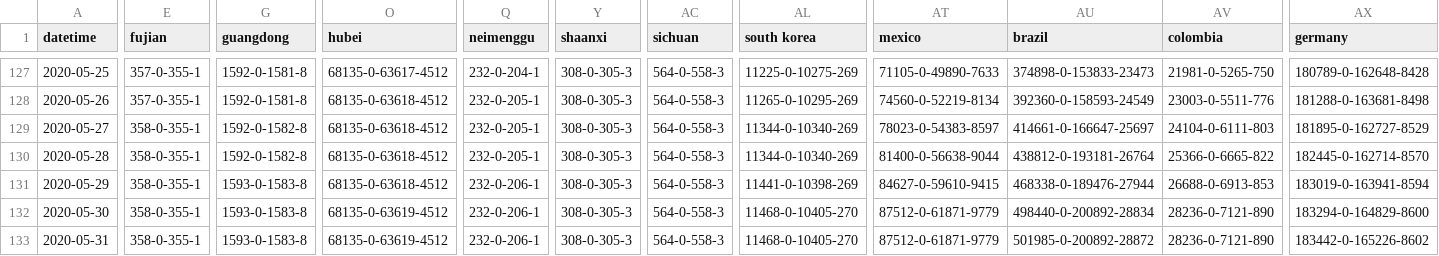
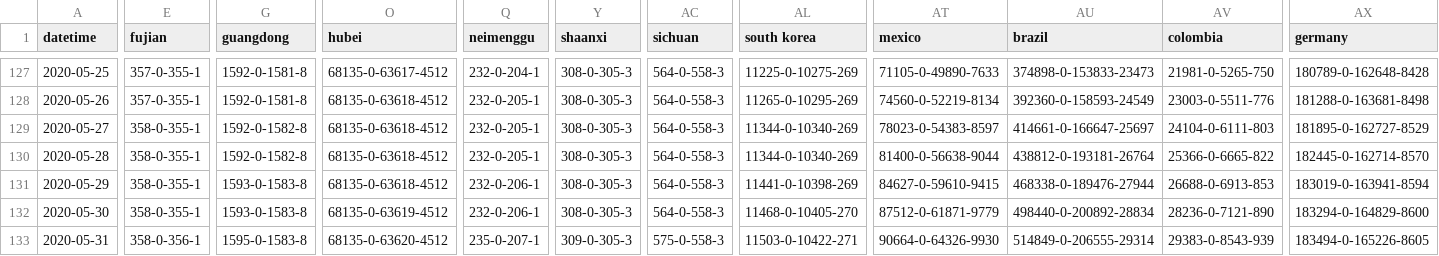
Before and after one commit to bkmgit/COVID-19map, a CSV file: data/virus.csv, drawn as a sheet; only a part is shown, gaps mark what is left out; the diff covers the shown part only; the diff names each change by its address in the sheet, - before the commit and + after, or states it on an @@ line.

```diff
--- a/data/virus.csv
+++ b/data/virus.csv
-E133 (fujian): 358-0-355-1
+E133 (fujian): 358-0-356-1
-G133 (guangdong): 1593-0-1583-8
+G133 (guangdong): 1595-0-1583-8
-O133 (hubei): 68135-0-63619-4512
+O133 (hubei): 68135-0-63620-4512
-Q133 (neimenggu): 232-0-206-1
+Q133 (neimenggu): 235-0-207-1
-Y133 (shaanxi): 308-0-305-3
+Y133 (shaanxi): 309-0-305-3
-AC133 (sichuan): 564-0-558-3
+AC133 (sichuan): 575-0-558-3
-AL133 (south korea): 11468-0-10405-270
+AL133 (south korea): 11503-0-10422-271
-AT133 (mexico): 87512-0-61871-9779
+AT133 (mexico): 90664-0-64326-9930
-AU133 (brazil): 501985-0-200892-28872
+AU133 (brazil): 514849-0-206555-29314
-AV133 (colombia): 28236-0-7121-890
+AV133 (colombia): 29383-0-8543-939
-AX133 (germany): 183442-0-165226-8602
+AX133 (germany): 183494-0-165226-8605
```
Also changed, not shown: 73 edited cells elsewhere in this file.
